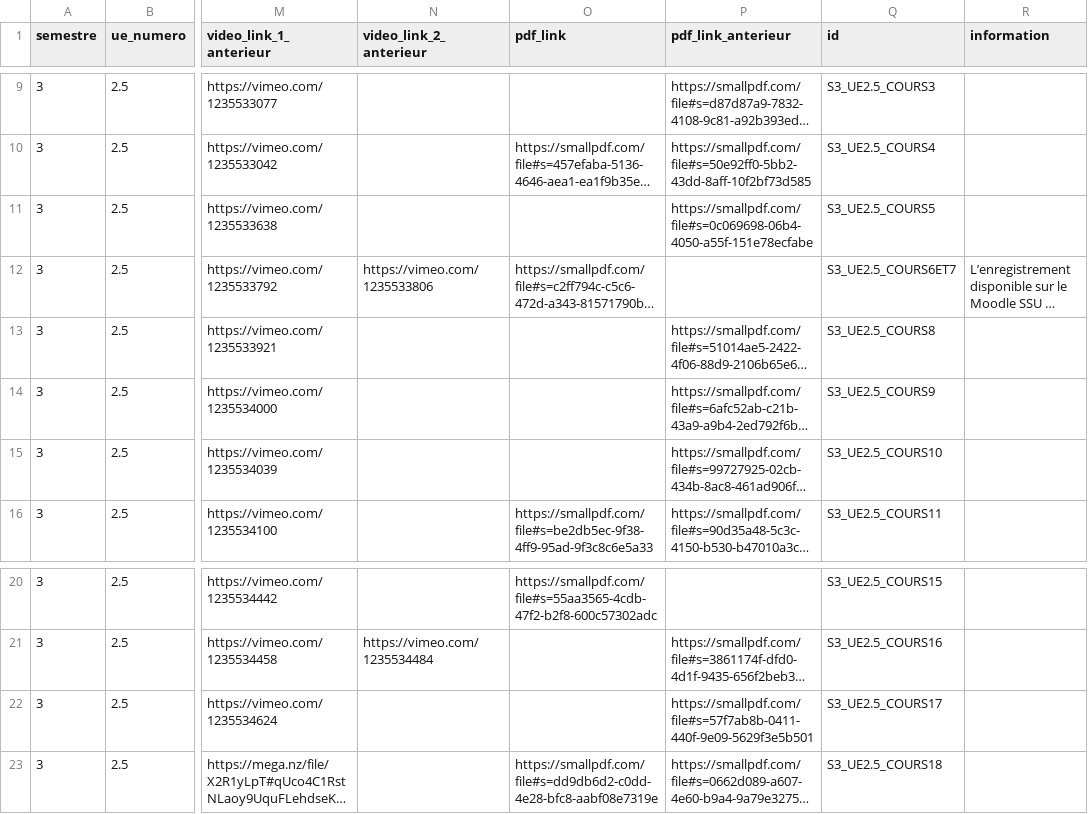
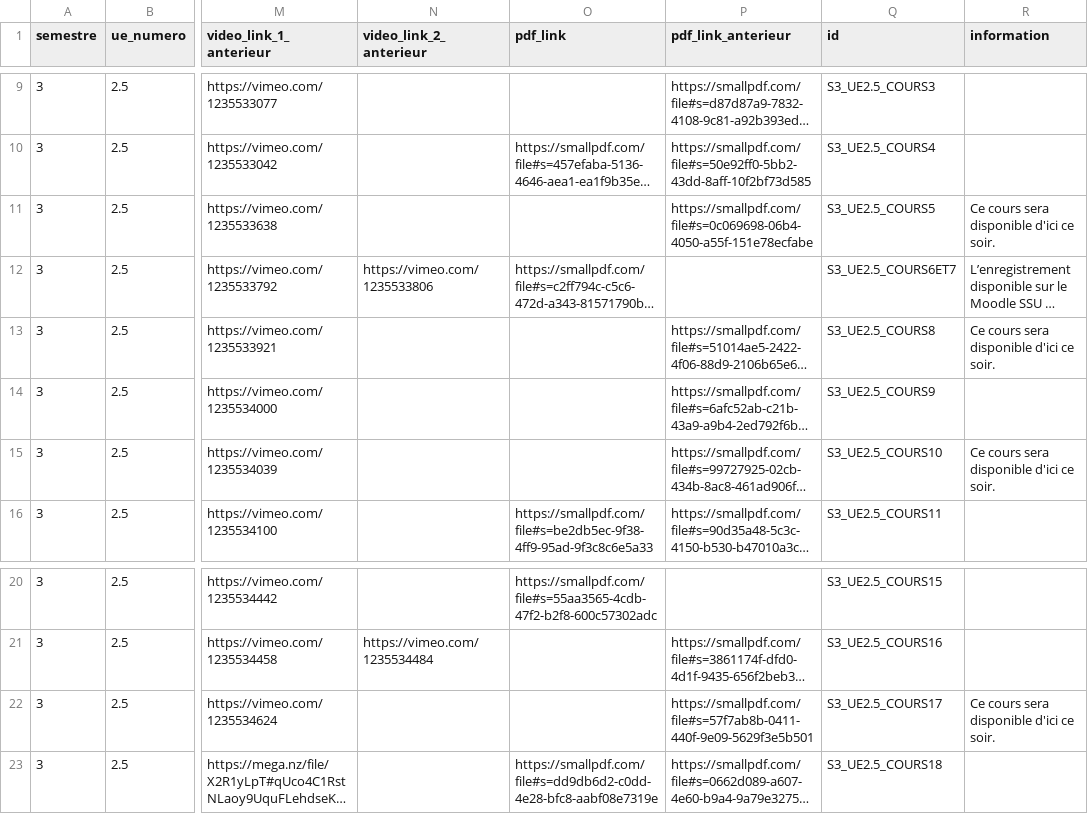
Before and after one commit to TMP-Moodle/ssu, a CSV file: sources.csv, drawn as a sheet; only a part is shown, gaps mark what is left out; long unchanged cells end in …; the diff names each change by its address in the sheet, - before the commit and + after, or states it on an @@ line.

Commit message:
Mettre à jour le bandeau de disponibilité des cours

```diff
--- a/sources.csv
+++ b/sources.csv
-R11 (information): (empty)
+R11 (information): Ce cours sera disponible d'ici ce soir.
-R13 (information): (empty)
+R13 (information): Ce cours sera disponible d'ici ce soir.
-R15 (information): (empty)
+R15 (information): Ce cours sera disponible d'ici ce soir.
-R22 (information): (empty)
+R22 (information): Ce cours sera disponible d'ici ce soir.
```
Also changed, not shown: 4 other files.
